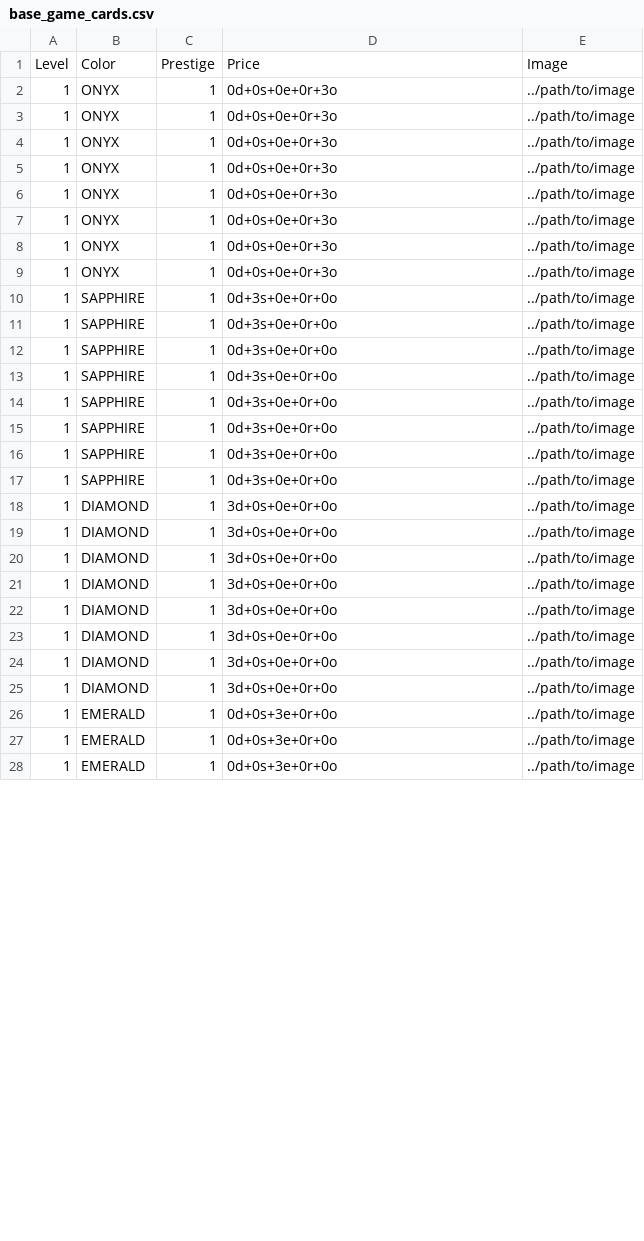
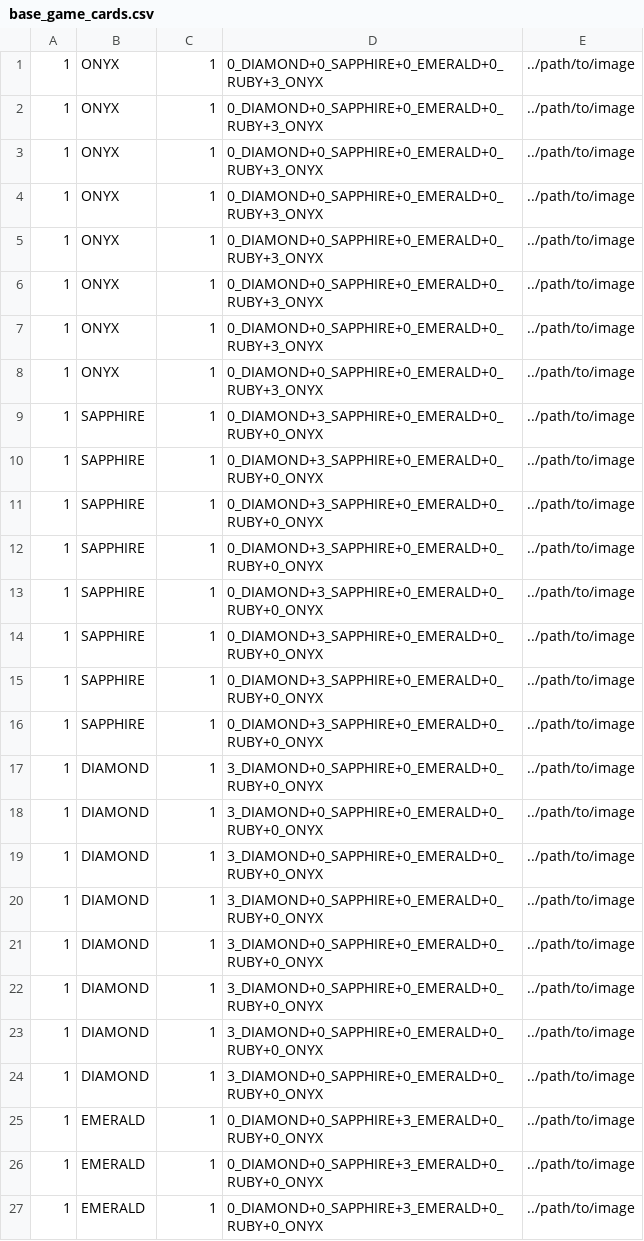
Before and after one commit to Mikdaam/Splendor, a CSV file: res/base_game_cards.csv, drawn as a sheet; only a part is shown; the diff covers the shown part only.

Commit message:
change the format of element in the file. And read the file to create the game cards

```diff
--- a/res/base_game_cards.csv
+++ b/res/base_game_cards.csv
@@ -1,28 +1,27 @@
-Level,Color,Prestige,Price,Image
-1,ONYX,1,0d+0s+0e+0r+3o,../path/to/image
-1,ONYX,1,0d+0s+0e+0r+3o,../path/to/image
-1,ONYX,1,0d+0s+0e+0r+3o,../path/to/image
-1,ONYX,1,0d+0s+0e+0r+3o,../path/to/image
-1,ONYX,1,0d+0s+0e+0r+3o,../path/to/image
-1,ONYX,1,0d+0s+0e+0r+3o,../path/to/image
-1,ONYX,1,0d+0s+0e+0r+3o,../path/to/image
-1,ONYX,1,0d+0s+0e+0r+3o,../path/to/image
-1,SAPPHIRE,1,0d+3s+0e+0r+0o,../path/to/image
-1,SAPPHIRE,1,0d+3s+0e+0r+0o,../path/to/image
-1,SAPPHIRE,1,0d+3s+0e+0r+0o,../path/to/image
-1,SAPPHIRE,1,0d+3s+0e+0r+0o,../path/to/image
-1,SAPPHIRE,1,0d+3s+0e+0r+0o,../path/to/image
-1,SAPPHIRE,1,0d+3s+0e+0r+0o,../path/to/image
-1,SAPPHIRE,1,0d+3s+0e+0r+0o,../path/to/image
-1,SAPPHIRE,1,0d+3s+0e+0r+0o,../path/to/image
-1,DIAMOND,1,3d+0s+0e+0r+0o,../path/to/image
-1,DIAMOND,1,3d+0s+0e+0r+0o,../path/to/image
-1,DIAMOND,1,3d+0s+0e+0r+0o,../path/to/image
-1,DIAMOND,1,3d+0s+0e+0r+0o,../path/to/image
-1,DIAMOND,1,3d+0s+0e+0r+0o,../path/to/image
-1,DIAMOND,1,3d+0s+0e+0r+0o,../path/to/image
-1,DIAMOND,1,3d+0s+0e+0r+0o,../path/to/image
-1,DIAMOND,1,3d+0s+0e+0r+0o,../path/to/image
-1,EMERALD,1,0d+0s+3e+0r+0o,../path/to/image
-1,EMERALD,1,0d+0s+3e+0r+0o,../path/to/image
-1,EMERALD,1,0d+0s+3e+0r+0o,../path/to/image
+1,ONYX,1,0_DIAMOND+0_SAPPHIRE+0_EMERALD+0_RUBY+3_ONYX,../path/to/image
+1,ONYX,1,0_DIAMOND+0_SAPPHIRE+0_EMERALD+0_RUBY+3_ONYX,../path/to/image
+1,ONYX,1,0_DIAMOND+0_SAPPHIRE+0_EMERALD+0_RUBY+3_ONYX,../path/to/image
+1,ONYX,1,0_DIAMOND+0_SAPPHIRE+0_EMERALD+0_RUBY+3_ONYX,../path/to/image
+1,ONYX,1,0_DIAMOND+0_SAPPHIRE+0_EMERALD+0_RUBY+3_ONYX,../path/to/image
+1,ONYX,1,0_DIAMOND+0_SAPPHIRE+0_EMERALD+0_RUBY+3_ONYX,../path/to/image
+1,ONYX,1,0_DIAMOND+0_SAPPHIRE+0_EMERALD+0_RUBY+3_ONYX,../path/to/image
+1,ONYX,1,0_DIAMOND+0_SAPPHIRE+0_EMERALD+0_RUBY+3_ONYX,../path/to/image
+1,SAPPHIRE,1,0_DIAMOND+3_SAPPHIRE+0_EMERALD+0_RUBY+0_ONYX,../path/to/image
+1,SAPPHIRE,1,0_DIAMOND+3_SAPPHIRE+0_EMERALD+0_RUBY+0_ONYX,../path/to/image
+1,SAPPHIRE,1,0_DIAMOND+3_SAPPHIRE+0_EMERALD+0_RUBY+0_ONYX,../path/to/image
+1,SAPPHIRE,1,0_DIAMOND+3_SAPPHIRE+0_EMERALD+0_RUBY+0_ONYX,../path/to/image
+1,SAPPHIRE,1,0_DIAMOND+3_SAPPHIRE+0_EMERALD+0_RUBY+0_ONYX,../path/to/image
+1,SAPPHIRE,1,0_DIAMOND+3_SAPPHIRE+0_EMERALD+0_RUBY+0_ONYX,../path/to/image
+1,SAPPHIRE,1,0_DIAMOND+3_SAPPHIRE+0_EMERALD+0_RUBY+0_ONYX,../path/to/image
+1,SAPPHIRE,1,0_DIAMOND+3_SAPPHIRE+0_EMERALD+0_RUBY+0_ONYX,../path/to/image
+1,DIAMOND,1,3_DIAMOND+0_SAPPHIRE+0_EMERALD+0_RUBY+0_ONYX,../path/to/image
+1,DIAMOND,1,3_DIAMOND+0_SAPPHIRE+0_EMERALD+0_RUBY+0_ONYX,../path/to/image
+1,DIAMOND,1,3_DIAMOND+0_SAPPHIRE+0_EMERALD+0_RUBY+0_ONYX,../path/to/image
+1,DIAMOND,1,3_DIAMOND+0_SAPPHIRE+0_EMERALD+0_RUBY+0_ONYX,../path/to/image
+1,DIAMOND,1,3_DIAMOND+0_SAPPHIRE+0_EMERALD+0_RUBY+0_ONYX,../path/to/image
+1,DIAMOND,1,3_DIAMOND+0_SAPPHIRE+0_EMERALD+0_RUBY+0_ONYX,../path/to/image
+1,DIAMOND,1,3_DIAMOND+0_SAPPHIRE+0_EMERALD+0_RUBY+0_ONYX,../path/to/image
+1,DIAMOND,1,3_DIAMOND+0_SAPPHIRE+0_EMERALD+0_RUBY+0_ONYX,../path/to/image
+1,EMERALD,1,0_DIAMOND+0_SAPPHIRE+3_EMERALD+0_RUBY+0_ONYX,../path/to/image
+1,EMERALD,1,0_DIAMOND+0_SAPPHIRE+3_EMERALD+0_RUBY+0_ONYX,../path/to/image
+1,EMERALD,1,0_DIAMOND+0_SAPPHIRE+3_EMERALD+0_RUBY+0_ONYX,../path/to/image
```
Also changed, not shown: 13 edited cells elsewhere in this file, 1 other file.
